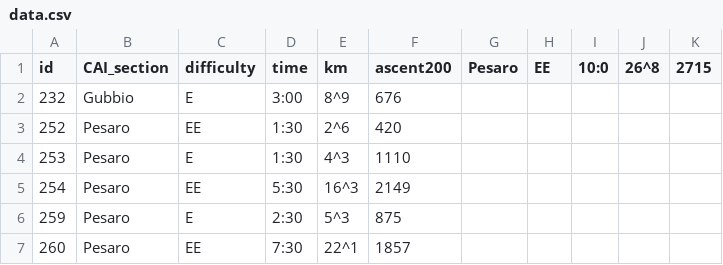
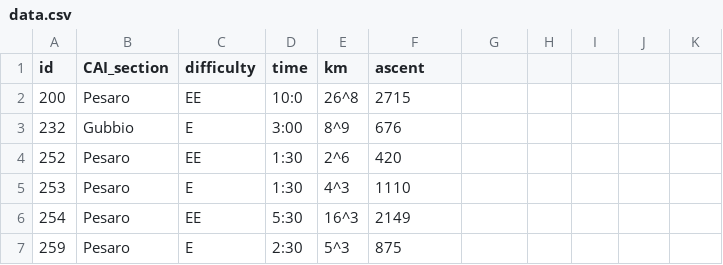
Before and after one commit to cristianunicam/utility, a CSV file: server_utility/parse_cai_data/data.csv, drawn as a sheet; only a part is shown; the shorter side is filled out with more unchanged rows.

Commit message:
Added functionality
Server side now find the data inside the csv file, convert in json and return to the client the requested data given the following path: "%host_address%/path/id"

```diff
--- a/server_utility/parse_cai_data/data.csv
+++ b/server_utility/parse_cai_data/data.csv
@@ -1,2 +1,3 @@
-id,CAI_section,difficulty,time,km,ascent200,Pesaro,EE,10:0, 26^8,2715
+id,CAI_section,difficulty,time,km,ascent
+200,Pesaro,EE,10:0, 26^8,2715
 232,Gubbio,E,3:00,8^9,676
```
Also changed, not shown: 3 other files.
